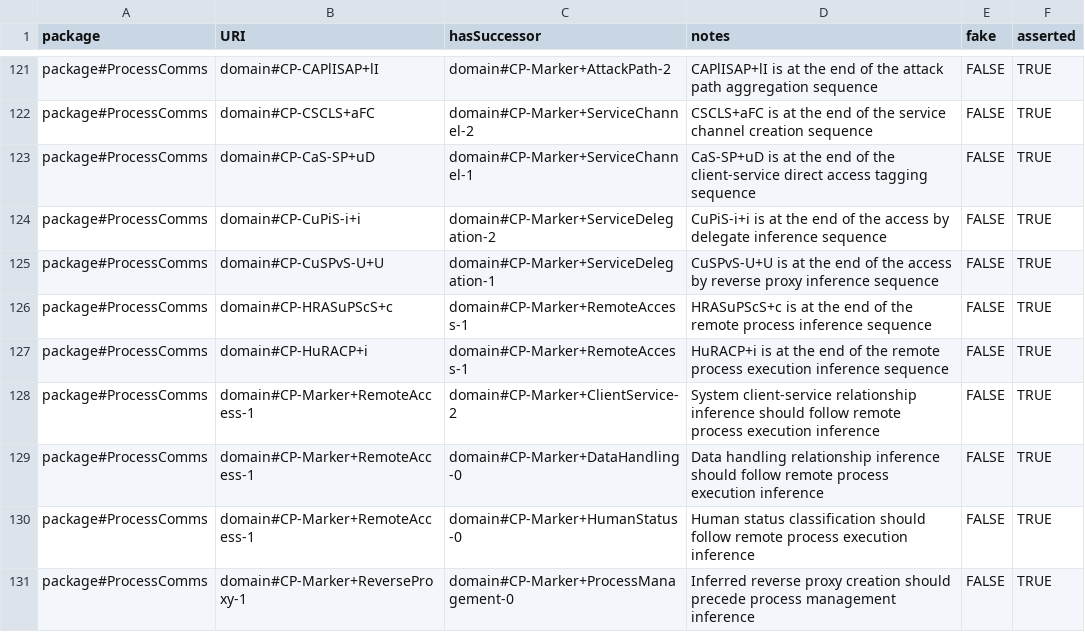
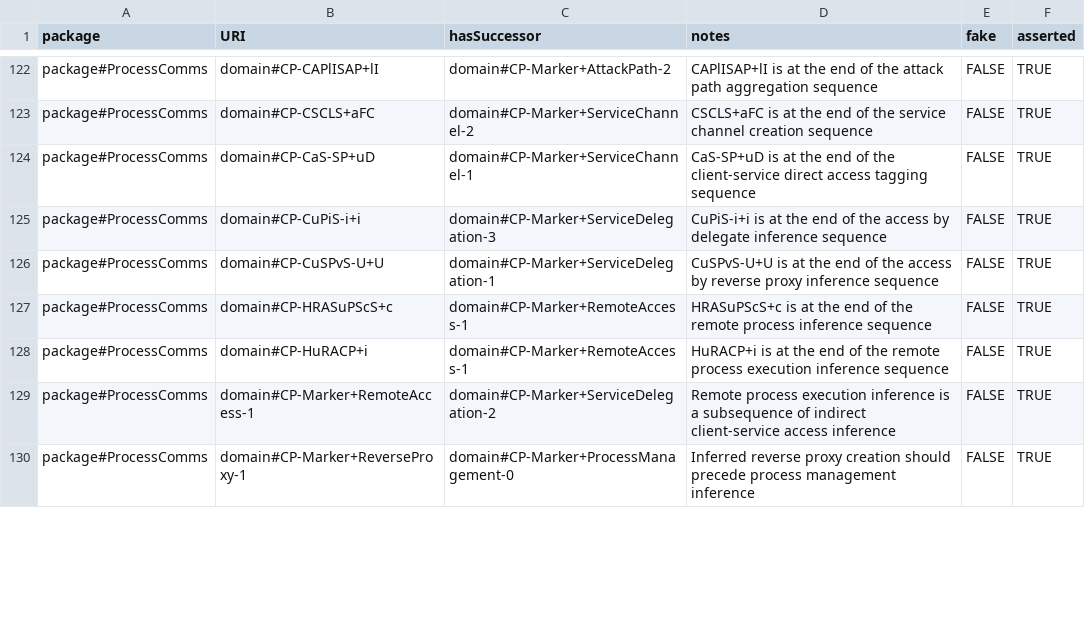
Before and after one commit to Spyderisk/domain-network, a CSV file: csv/ConstructionSuccessor.csv, drawn as a sheet; only a part is shown, gaps mark what is left out; the diff covers the shown part only.

Commit message:
Issue #183: another work in progress commit to save the state of play while I look at something else.
Added a new concept of a construction subsequence, which makes it easier to create diagrams of the high level structure, using new GraphViz file generation scripts in the MS Access DB Editor.

With this, CP sequencing is now fixed in the Core package and packages covering Physical, User, Access Context, Network, Network Connectivity, Application, Process Comms and Data Lifecycle submodels, except for the data cache elements in the Data Lifecycle model (due to an unnecessary dependency on the Process Trust model). I plan to leave that dependency unfixed for the moment, so the next steps will be to fix the Process Trust model dependencies, then data caching and data fields, and then Virtualisation and everything built on top of that, and finally Local Network Connectivity (pairing), IoT, Privacy and everything built on top of that.

```diff
--- a/csv/ConstructionSuccessor.csv
+++ b/csv/ConstructionSuccessor.csv
@@ -123,3 +124,3 @@ package#ProcessComms,domain#CP-CSCLS+aFC,domain#CP-Marker+ServiceChannel-2,CSCLS
 package#ProcessComms,domain#CP-CaS-SP+uD,domain#CP-Marker+ServiceChannel-1,CaS-SP+uD is at the end of the client-service direct access tagging sequence,FALSE,TRUE
-package#ProcessComms,domain#CP-CuPiS-i+i,domain#CP-Marker+ServiceDelegation-2,CuPiS-i+i is at the end of the access by delegate inference sequence,FALSE,TRUE
+package#ProcessComms,domain#CP-CuPiS-i+i,domain#CP-Marker+ServiceDelegation-3,CuPiS-i+i is at the end of the access by delegate inference sequence,FALSE,TRUE
 package#ProcessComms,domain#CP-CuSPvS-U+U,domain#CP-Marker+ServiceDelegation-1,CuSPvS-U+U is at the end of the access by reverse proxy inference sequence,FALSE,TRUE
@@ -127,5 +128,3 @@ package#ProcessComms,domain#CP-HRASuPScS+c,domain#CP-Marker+RemoteAccess-1,HRASu
 package#ProcessComms,domain#CP-HuRACP+i,domain#CP-Marker+RemoteAccess-1,HuRACP+i is at the end of the remote process execution inference sequence,FALSE,TRUE
-package#ProcessComms,domain#CP-Marker+RemoteAccess-1,domain#CP-Marker+ClientService-2,System client-service relationship inference should follow remote process execution inference,FALSE,TRUE
-package#ProcessComms,domain#CP-Marker+RemoteAccess-1,domain#CP-Marker+DataHandling-0,Data handling relationship inference should follow remote process execution inference,FALSE,TRUE
-package#ProcessComms,domain#CP-Marker+RemoteAccess-1,domain#CP-Marker+HumanStatus-0,Human status classification should follow remote process execution inference,FALSE,TRUE
+package#ProcessComms,domain#CP-Marker+RemoteAccess-1,domain#CP-Marker+ServiceDelegation-2,Remote process execution inference is a subsequence of indirect client-service access inference,FALSE,TRUE
 package#ProcessComms,domain#CP-Marker+ReverseProxy-1,domain#CP-Marker+ProcessManagement-0,Inferred reverse proxy creation should precede process management inference,FALSE,TRUE
```
Also changed, not shown: 6 added rows and 4 edited cells elsewhere in this file, csv/ConstructionPattern.csv, csv/ConstructionPredecessor.csv, 2 other files.
